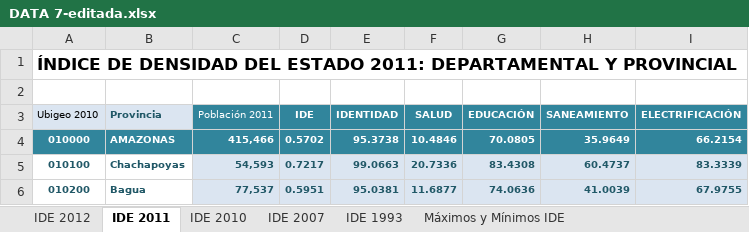
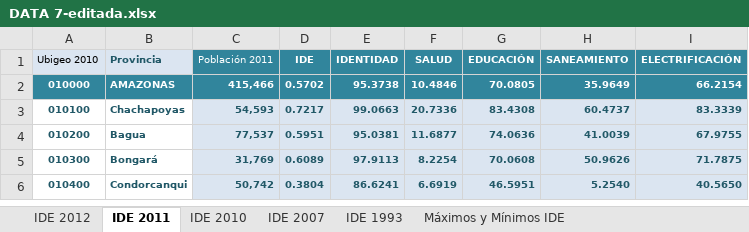
Before and after one commit to claudia1006/DATA-PARA-PARCIAL-, an Excel workbook: DATA 7-editada.xlsx, sheet IDE 2011, drawn as a sheet; only a part is shown; the shorter side is filled out with more unchanged rows; values as stored, in another font and other column widths than the file's, no borders; the diff names each change by its address in the sheet, - before the commit and + after, or states it on an @@ line.

```diff
--- a/DATA 7-editada.xlsx (sheet IDE 2011)
+++ b/DATA 7-editada.xlsx (sheet IDE 2011)
-row 1: ÍNDICE DE DENSIDAD DEL ESTADO 2011: DEPARTAMENTAL Y PROVINCIAL
-row 2: (empty)
```
Also changed, not shown: sheet IDE 1993, sheet IDE 2007, sheet IDE 2010.
